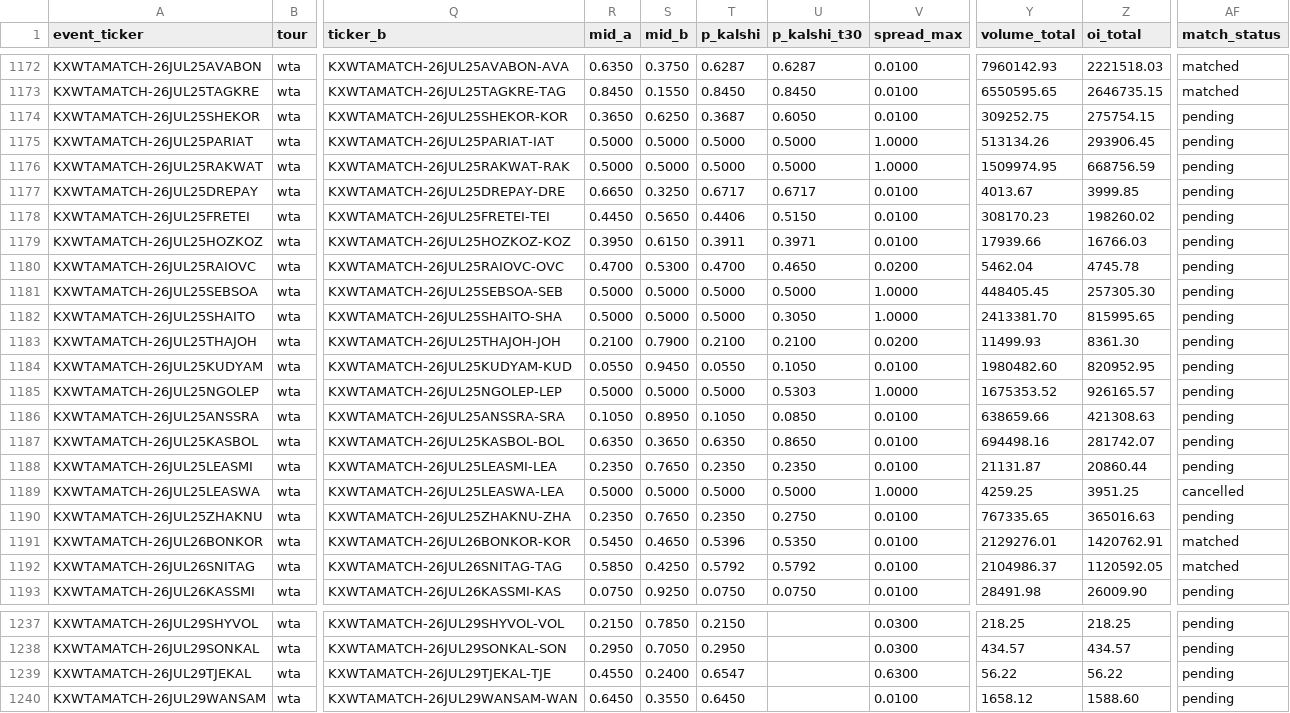
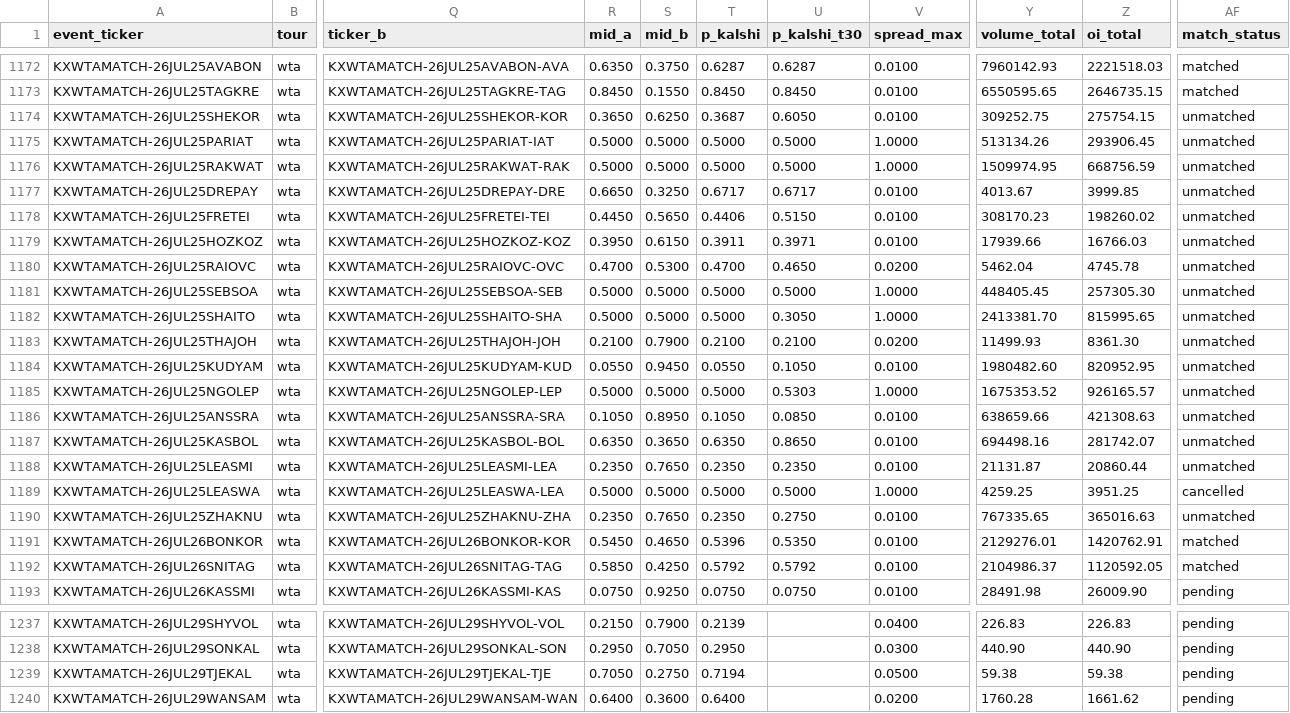
Before and after one commit to ARJUNVARMA2000/tennis-elo, a CSV file: tennis_model/data/kalshi_ledger/wta.csv, drawn as a sheet; only a part is shown, gaps mark what is left out; the diff covers the shown part only; the diff names each change by its address in the sheet, - before the commit and + after, or states it on an @@ line.

Commit message:
chore(data): refresh forecast and Kalshi ledgers

```diff
--- a/tennis_model/data/kalshi_ledger/wta.csv
+++ b/tennis_model/data/kalshi_ledger/wta.csv
-AF1174:AF1188 (match_status): pending
+AF1174:AF1188 (match_status): unmatched
-AF1190 (match_status): pending
+AF1190 (match_status): unmatched
-S1237 (mid_b): 0.7850
+S1237 (mid_b): 0.7900
-T1237 (p_kalshi): 0.2150
+T1237 (p_kalshi): 0.2139
-V1237 (spread_max): 0.0300
+V1237 (spread_max): 0.0400
-Y1237 (volume_total): 218.25
+Y1237 (volume_total): 226.83
-Z1237 (oi_total): 218.25
+Z1237 (oi_total): 226.83
-Y1238 (volume_total): 434.57
+Y1238 (volume_total): 440.90
-Z1238 (oi_total): 434.57
+Z1238 (oi_total): 440.90
-R1239 (mid_a): 0.4550
+R1239 (mid_a): 0.7050
-S1239 (mid_b): 0.2400
+S1239 (mid_b): 0.2750
-T1239 (p_kalshi): 0.6547
+T1239 (p_kalshi): 0.7194
-V1239 (spread_max): 0.6300
+V1239 (spread_max): 0.0500
-Y1239 (volume_total): 56.22
+Y1239 (volume_total): 59.38
-Z1239 (oi_total): 56.22
+Z1239 (oi_total): 59.38
-R1240 (mid_a): 0.6450
+R1240 (mid_a): 0.6400
-S1240 (mid_b): 0.3550
+S1240 (mid_b): 0.3600
-T1240 (p_kalshi): 0.6450
+T1240 (p_kalshi): 0.6400
-V1240 (spread_max): 0.0100
+V1240 (spread_max): 0.0200
-Y1240 (volume_total): 1658.12
+Y1240 (volume_total): 1760.28
-Z1240 (oi_total): 1588.60
+Z1240 (oi_total): 1661.62
```
Also changed, not shown: 60 edited cells elsewhere in this file, tennis_model/data/kalshi_ledger/atp.csv, 3 other files.
